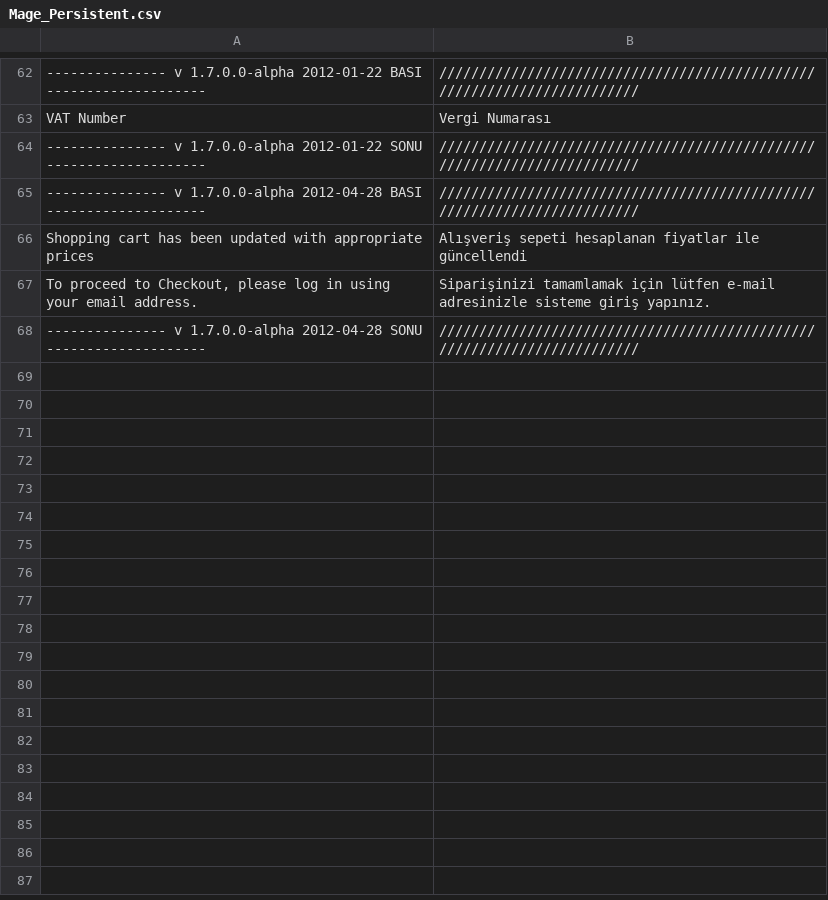
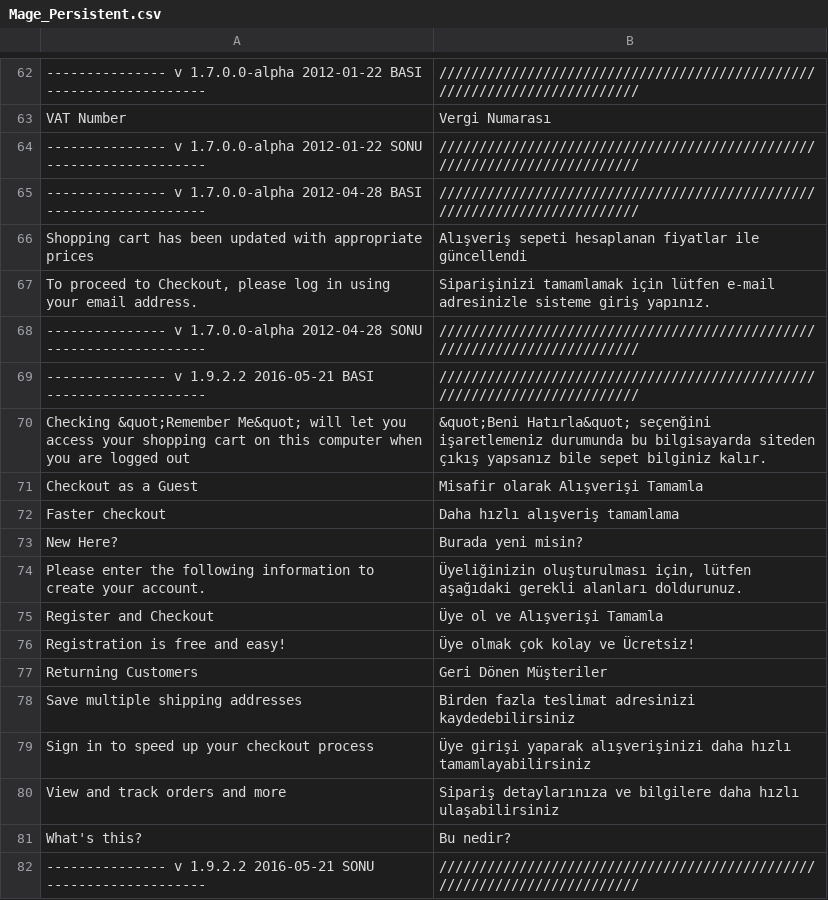
Before and after one commit to hidonet/Magento_Resmi_Turkce_Cevirisi, a CSV file: tr_TR/Mage_Persistent.csv, drawn as a sheet; only a part is shown, gaps mark what is left out; the diff names each change by its address in the sheet, - before the commit and + after, or states it on an @@ line.

```diff
--- a/tr_TR/Mage_Persistent.csv
+++ b/tr_TR/Mage_Persistent.csv
+row 69: --------------- v 1.9.2.2 2016-05-21 BASI -------------------- | ////////////////////////////////////////////////////////////////////////
+row 70: Checking &quot;Remember Me&quot; will let you access your shopping cart on this computer when you are logged out | &quot;Beni Hatırla&quot; seçenğini işaretlemeniz durumunda bu bilgisayarda siteden çıkış yapsanız bile sepet bilginiz kalır.
+row 71: Checkout as a Guest | Misafir olarak Alışverişi Tamamla
+row 72: Faster checkout | Daha hızlı alışveriş tamamlama
+row 73: New Here? | Burada yeni misin?
+row 74: Please enter the following information to create your account. | Üyeliğinizin oluşturulması için, lütfen aşağıdaki gerekli alanları doldurunuz.
+row 75: Register and Checkout | Üye ol ve Alışverişi Tamamla
+row 76: Registration is free and easy! | Üye olmak çok kolay ve Ücretsiz!
+row 77: Returning Customers | Geri Dönen Müşteriler
+row 78: Save multiple shipping addresses | Birden fazla teslimat adresinizi kaydedebilirsiniz
+row 79: Sign in to speed up your checkout process | Üye girişi yaparak alışverişinizi daha hızlı tamamlayabilirsiniz
+row 80: View and track orders and more | Sipariş detaylarınıza ve bilgilere daha hızlı ulaşabilirsiniz
+row 81: What's this? | Bu nedir?
+row 82: --------------- v 1.9.2.2 2016-05-21 SONU -------------------- | ////////////////////////////////////////////////////////////////////////
```
Also changed, not shown: tr_TR/Mage_Adminhtml.csv, tr_TR/Mage_Catalog.csv, 34 other files.
